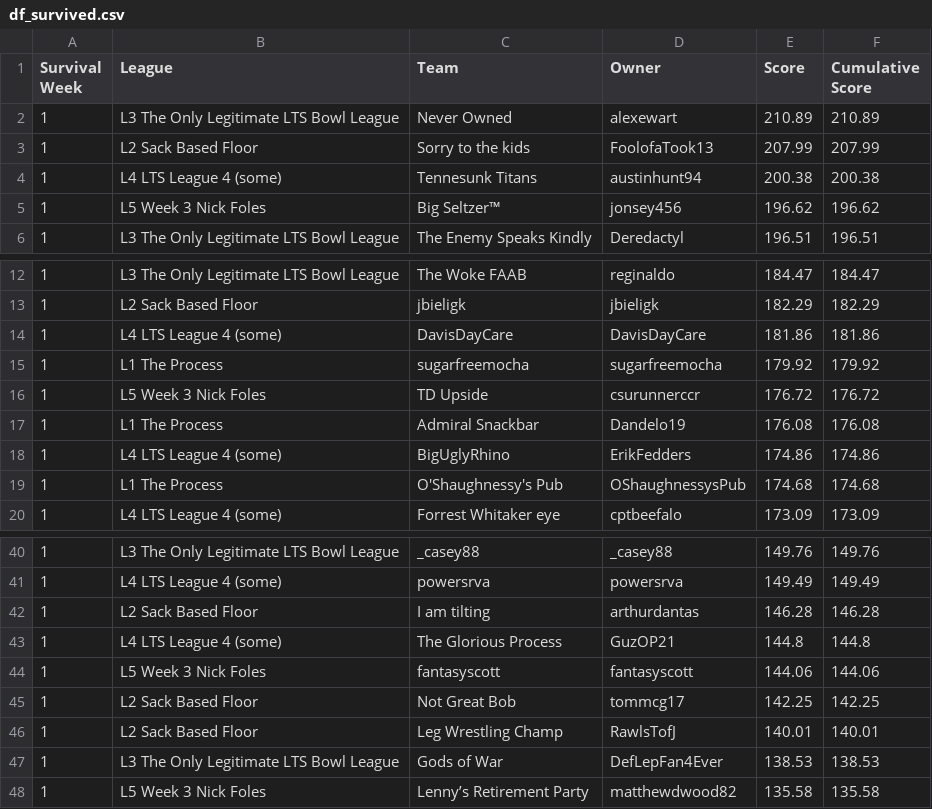
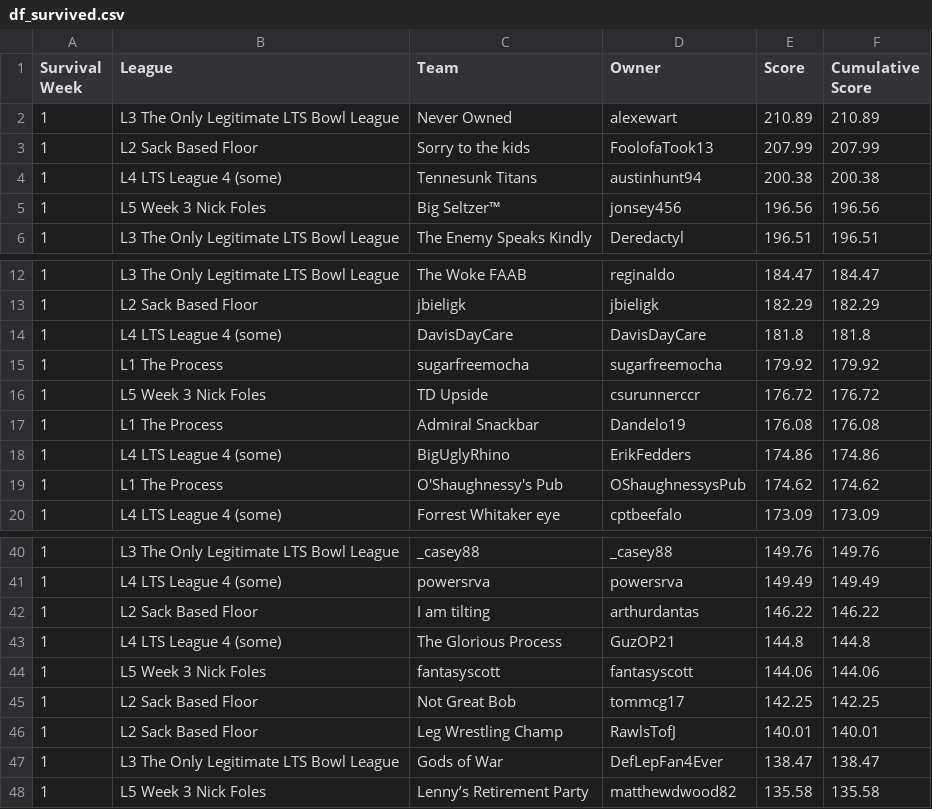
Before and after one commit to matthewdwood82/LTS-Bowl-2023, a CSV file: dat/df_survived.csv, drawn as a sheet; only a part is shown, gaps mark what is left out.

```diff
--- a/dat/df_survived.csv
+++ b/dat/df_survived.csv
@@ -4,3 +4,3 @@ Survival Week,League,Team,Owner,Score,Cumulative Score
 1,L4 LTS League 4 (some),Tennesunk Titans,austinhunt94,200.38,200.38
-1,L5 Week 3 Nick Foles,Big Seltzer™,jonsey456,196.62,196.62
+1,L5 Week 3 Nick Foles,Big Seltzer™,jonsey456,196.56,196.56
 1,L3 The Only Legitimate LTS Bowl League,The Enemy Speaks Kindly,Deredactyl,196.51,196.51
@@ -13,3 +13,3 @@ Survival Week,League,Team,Owner,Score,Cumulative Score
 1,L2 Sack Based Floor,jbieligk,jbieligk,182.29,182.29
-1,L4 LTS League 4 (some),DavisDayCare,DavisDayCare,181.86,181.86
+1,L4 LTS League 4 (some),DavisDayCare,DavisDayCare,181.8,181.8
 1,L1 The Process,sugarfreemocha,sugarfreemocha,179.92,179.92
@@ -18,3 +18,3 @@ Survival Week,League,Team,Owner,Score,Cumulative Score
 1,L4 LTS League 4 (some),BigUglyRhino,ErikFedders,174.86,174.86
-1,L1 The Process,O'Shaughnessy's Pub,OShaughnessysPub,174.68,174.68
+1,L1 The Process,O'Shaughnessy's Pub,OShaughnessysPub,174.62,174.62
 1,L4 LTS League 4 (some),Forrest Whitaker eye,cptbeefalo,173.09,173.09
@@ -41,3 +41,3 @@ Survival Week,League,Team,Owner,Score,Cumulative Score
 1,L4 LTS League 4 (some),powersrva,powersrva,149.49,149.49
-1,L2 Sack Based Floor, I am tilting,arthurdantas,146.28,146.28
+1,L2 Sack Based Floor, I am tilting,arthurdantas,146.22,146.22
 1,L4 LTS League 4 (some),The Glorious Process,GuzOP21,144.8,144.8
@@ -46,3 +46,3 @@ Survival Week,League,Team,Owner,Score,Cumulative Score
 1,L2 Sack Based Floor,Leg Wrestling Champ,RawlsTofJ,140.01,140.01
-1,L3 The Only Legitimate LTS Bowl League,Gods of War,DefLepFan4Ever,138.53,138.53
+1,L3 The Only Legitimate LTS Bowl League,Gods of War,DefLepFan4Ever,138.47,138.47
 1,L5 Week 3 Nick Foles,Lenny’s Retirement Party,matthewdwood82,135.58,135.58
```
Also changed, not shown: dat/df_scores.csv, dat/df_total_points.csv, 1 other file.
